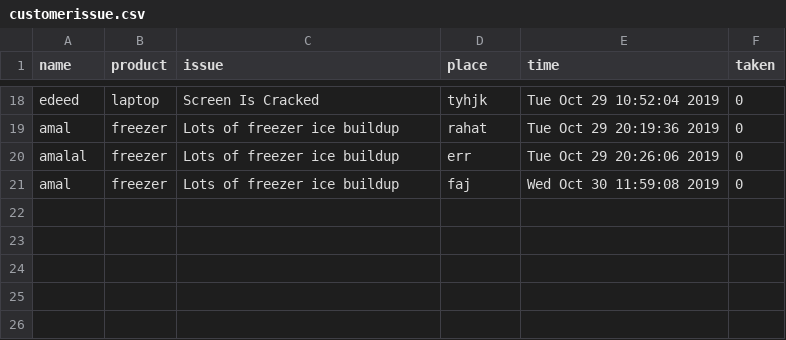
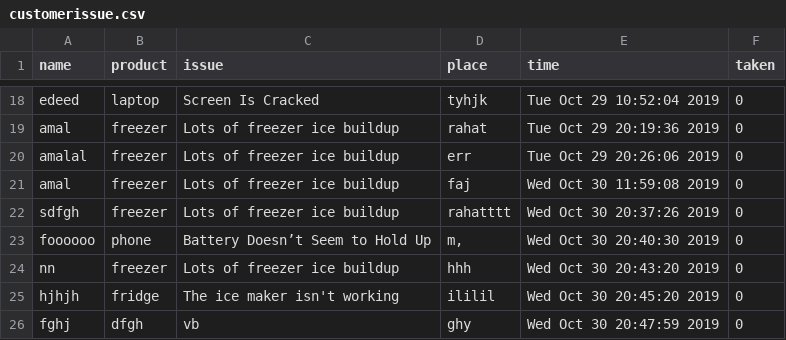
Before and after one commit to FoxFreih/projectA, a CSV file: customerissue.csv, drawn as a sheet; only a part is shown, gaps mark what is left out.

Commit message:
single customer screen

```diff
--- a/customerissue.csv
+++ b/customerissue.csv
@@ -21 +21,6 @@ amalal,freezer, Lots of freezer ice buildup,err,Tue Oct 29 20:26:06 2019,0
 amal,freezer, Lots of freezer ice buildup,faj,Wed Oct 30 11:59:08 2019,0
+sdfgh,freezer, Lots of freezer ice buildup,rahatttt,Wed Oct 30 20:37:26 2019,0
+foooooo,phone,Battery Doesn’t Seem to Hold Up,"m,",Wed Oct 30 20:40:30 2019,0
+nn,freezer, Lots of freezer ice buildup,hhh,Wed Oct 30 20:43:20 2019,0
+hjhjh,fridge, The ice maker isn't working,ililil,Wed Oct 30 20:45:20 2019,0
+fghj,dfgh,vb,ghy,Wed Oct 30 20:47:59 2019,0
```
Also changed, not shown: 2 other files.
